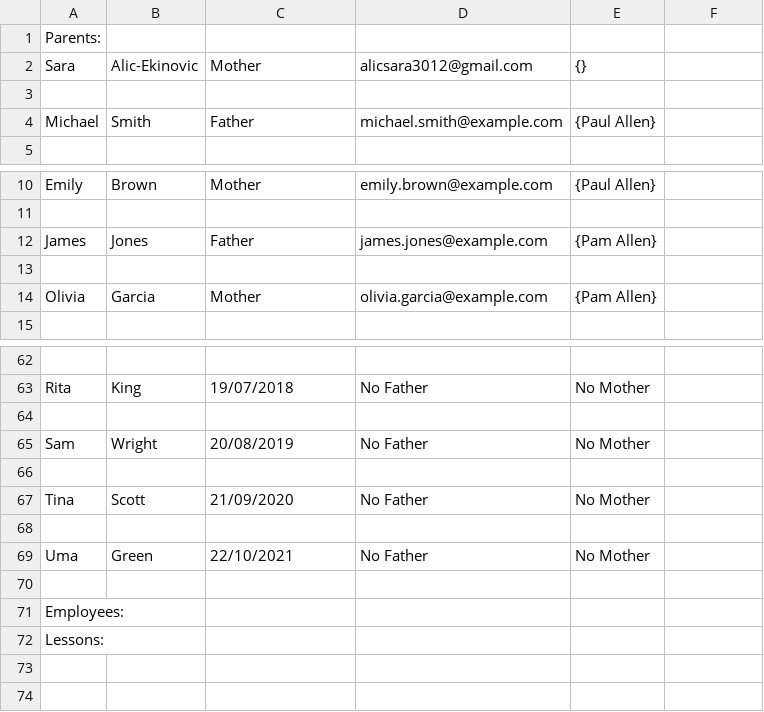
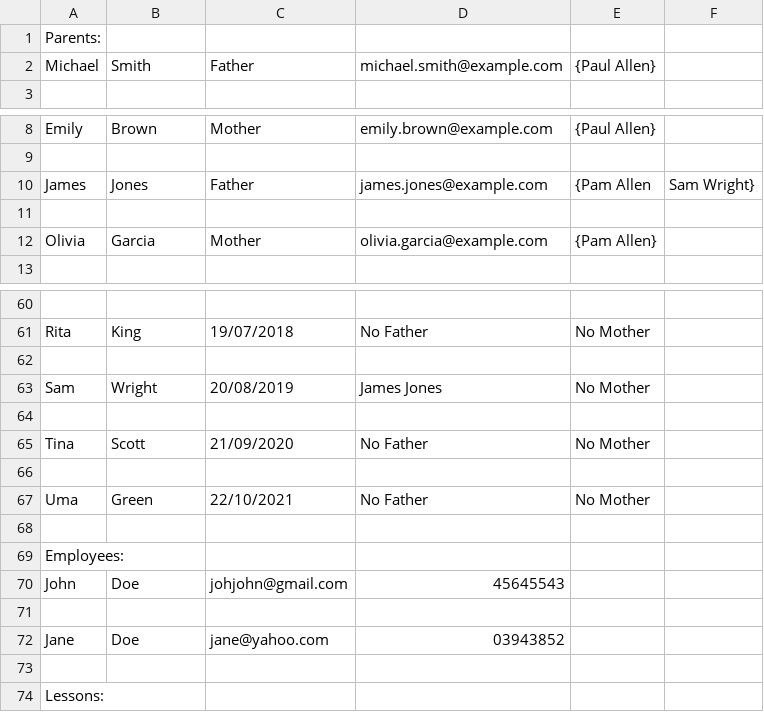
Before and after one commit to Tryndo225/TullipApp, a CSV file: TullipApp/Test_Export.csv, drawn as a sheet; only a part is shown, gaps mark what is left out.

```diff
--- a/TullipApp/Test_Export.csv
+++ b/TullipApp/Test_Export.csv
@@ -1,4 +1,2 @@
 Parents:
-Sara,Alic-Ekinovic,Mother,alicsara3012@gmail.com,{}
-
 Michael,Smith,Father,michael.smith@example.com,{Paul Allen}
@@ -11,3 +9,3 @@ Emily,Brown,Mother,emily.brown@example.com,{Paul Allen}
 
-James,Jones,Father,james.jones@example.com,{Pam Allen}
+James,Jones,Father,james.jones@example.com,{Pam Allen,Sam Wright}
 
@@ -64,3 +62,3 @@ Rita,King,19/07/2018,No Father,No Mother
 
-Sam,Wright,20/08/2019,No Father,No Mother
+Sam,Wright,20/08/2019,James Jones,No Mother
 
@@ -71,2 +69,6 @@ Uma,Green,22/10/2021,No Father,No Mother
 Employees:
+John,Doe,johjohn@gmail.com,45645543
+
+Jane,Doe,jane@yahoo.com,03943852
+
 Lessons:
```
Also changed, not shown: TullipApp/Test_Export_quick_save.csv, 18 other files.
